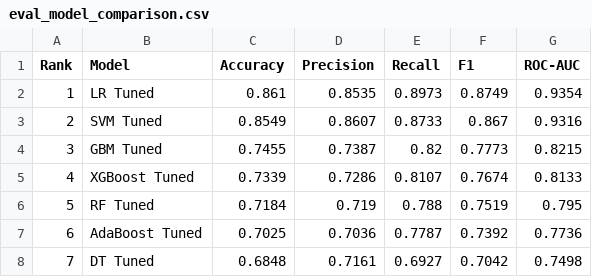
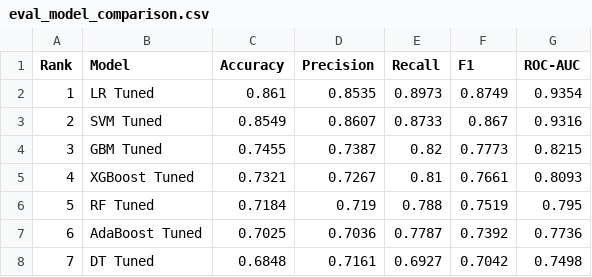
Before and after one commit to deshmukhm020590/s_n_p_classifier, a CSV file: model_files/output/eval_model_comparison.csv, drawn as a sheet.

```diff
--- a/model_files/output/eval_model_comparison.csv
+++ b/model_files/output/eval_model_comparison.csv
@@ -4,3 +4,3 @@ Rank,Model,Accuracy,Precision,Recall,F1,ROC-AUC
 3,GBM Tuned,0.7455,0.7387,0.82,0.7773,0.8215
-4,XGBoost Tuned,0.7339,0.7286,0.8107,0.7674,0.8133
+4,XGBoost Tuned,0.7321,0.7267,0.81,0.7661,0.8093
 5,RF Tuned,0.7184,0.719,0.788,0.7519,0.795
```
Also changed, not shown: 4 other files.
